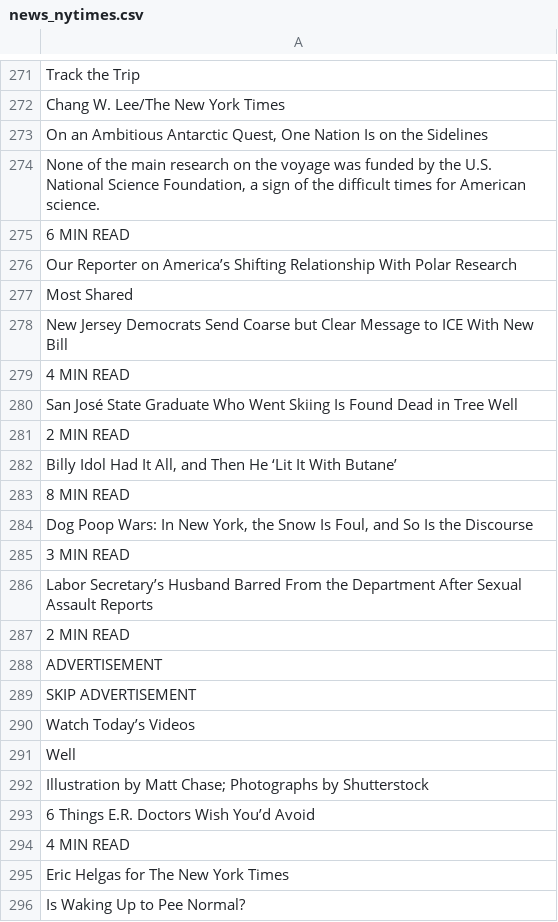
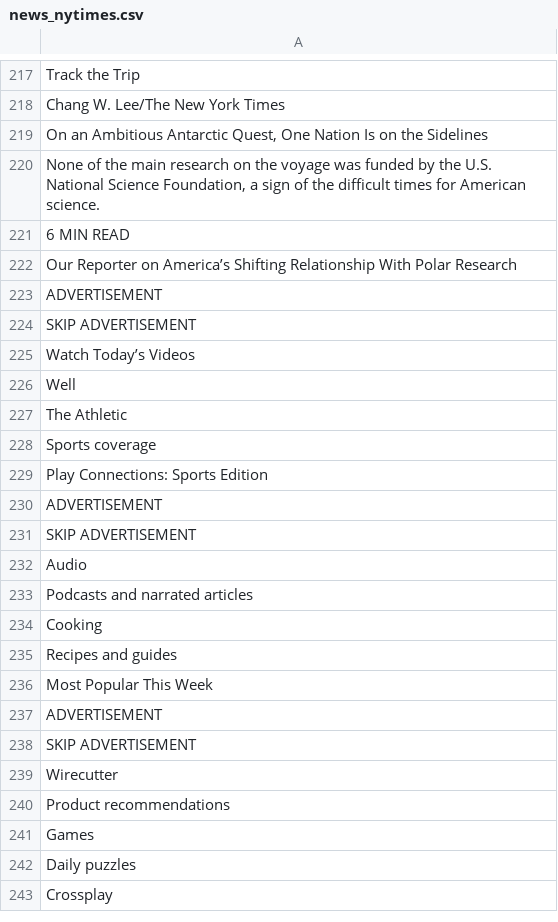
Before and after one commit to keroppa88/news, a CSV file: news_nytimes.csv, drawn as a sheet; only a part is shown, gaps mark what is left out; the shorter side is filled out with more unchanged rows; the diff covers the shown part only.

```diff
--- a/news_nytimes.csv
+++ b/news_nytimes.csv
@@ -276,13 +222,2 @@
 "Our Reporter on America’s Shifting Relationship With Polar Research"
-"Most Shared"
-"New Jersey Democrats Send Coarse but Clear Message to ICE With New Bill"
-"4 MIN READ"
-"San José State Graduate Who Went Skiing Is Found Dead in Tree Well"
-"2 MIN READ"
-"Billy Idol Had It All, and Then He ‘Lit It With Butane’"
-"8 MIN READ"
-"Dog Poop Wars: In New York, the Snow Is Foul, and So Is the Discourse"
-"3 MIN READ"
-"Labor Secretary’s Husband Barred From the Department After Sexual Assault Reports"
-"2 MIN READ"
 "ADVERTISEMENT"
@@ -291,6 +226 @@
 "Well"
-"Illustration by Matt Chase; Photographs by Shutterstock"
-"6 Things E.R. Doctors Wish You’d Avoid"
-"4 MIN READ"
-"Eric Helgas for The New York Times"
-"Is Waking Up to Pee Normal?"
```
Also changed, not shown: 23 added rows, 128 removed rows, 14 moved rows and 4 edited cells elsewhere in this file, news.csv, news_b.csv, 12 other files.
